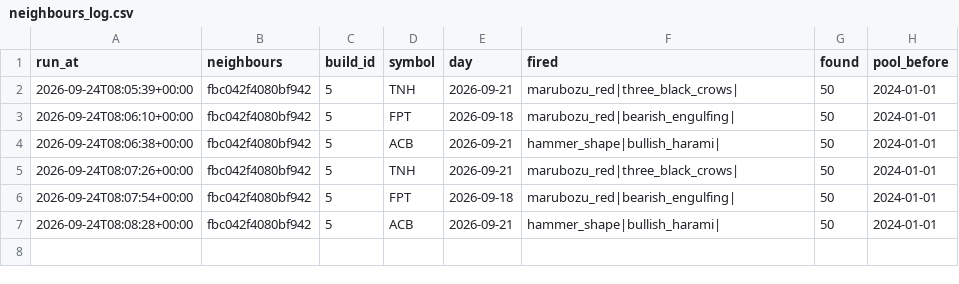
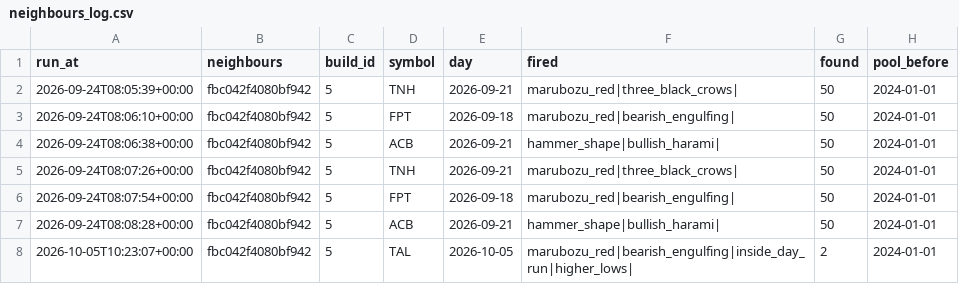
Before and after one commit to BabatImReal/stock_assistant, a CSV file: research/neighbours_log.csv, drawn as a sheet.

```diff
--- a/research/neighbours_log.csv
+++ b/research/neighbours_log.csv
@@ -7 +7,2 @@ run_at,neighbours,build_id,symbol,day,fired,found,pool_before
 2026-09-24T08:08:28+00:00,fbc042f4080bf942,5,ACB,2026-09-21,hammer_shape|bullish_harami|,50,2024-01-01
+2026-10-05T10:23:07+00:00,fbc042f4080bf942,5,TAL,2026-10-05,marubozu_red|bearish_engulfing|inside_day_run|higher_lows|,2,2024-01-01
```
Also changed, not shown: research/paper_ledger.csv, 11 other files.
